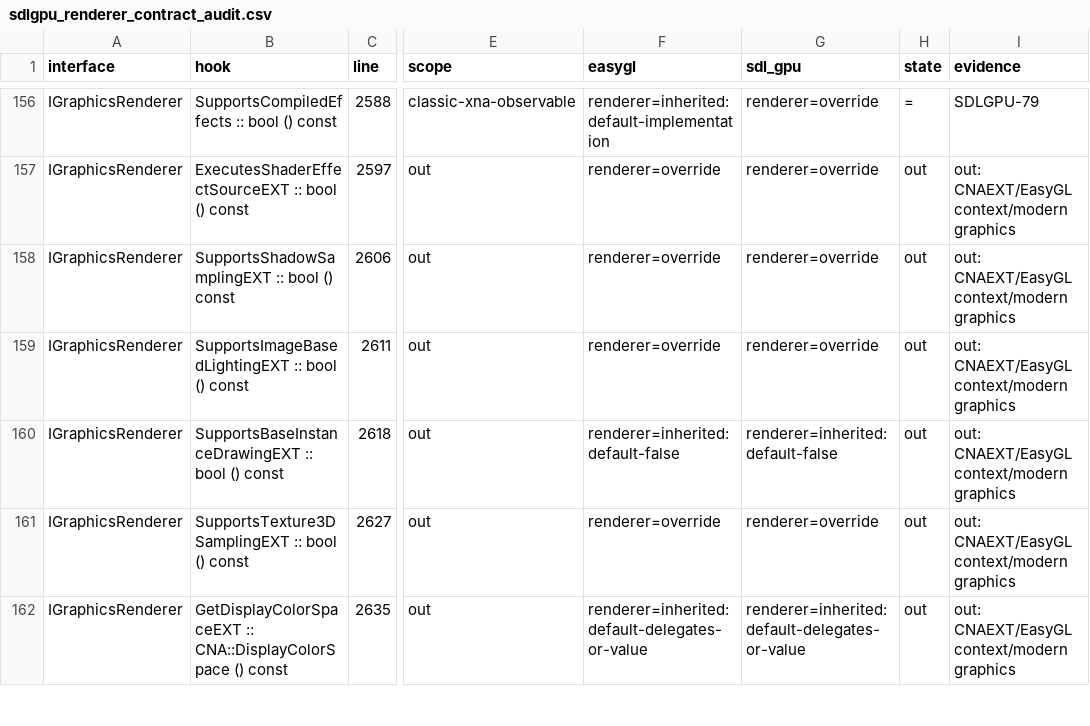
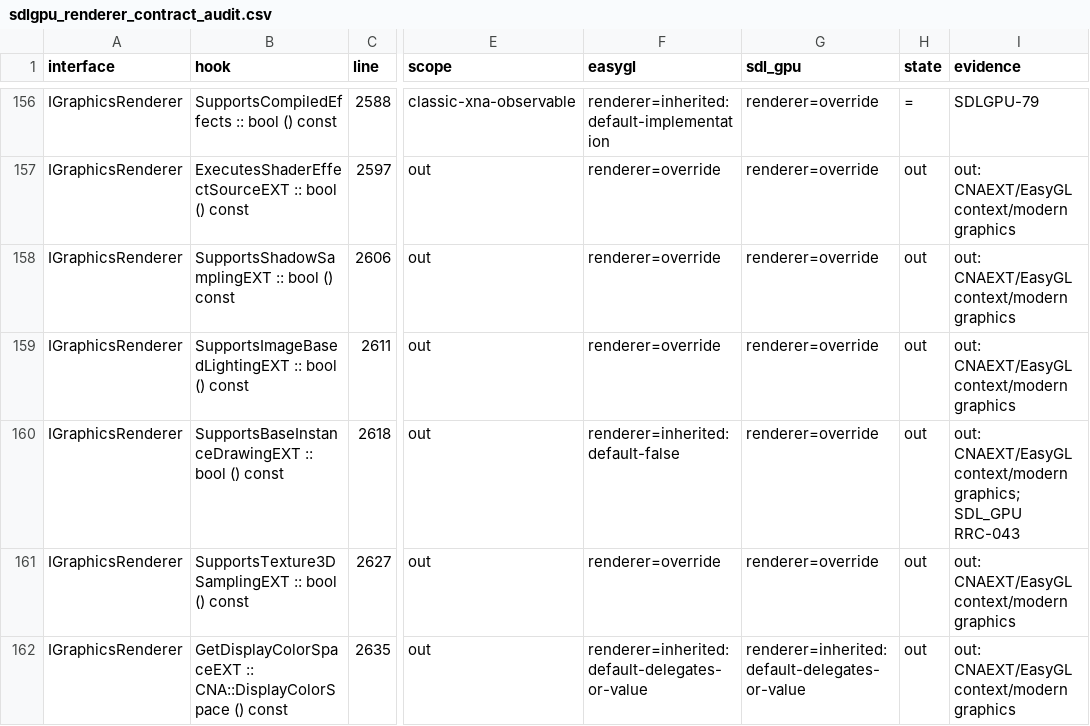
Before and after one commit to libcna/cna, a CSV file: plans/sdlgpu_renderer_contract_audit.csv, drawn as a sheet; only a part is shown, gaps mark what is left out; the diff names each change by its address in the sheet, - before the commit and + after, or states it on an @@ line.

Commit message:
feat(Task RRC-043): SDL_GPU honours base-instance drawing; instanced draws without an instance stream repeat
RendererFeature::BaseInstanceDrawing lost its three implementors (VULKAN, DIRECTX11, METAL) in the
retirement, so both InstancedDrawRangeTest base-instance cases skipped on every survivor. SDL_GPU
expands per-instance streams on the host in all three routes that bind one -- the stock families
(CaptureStockVertexStreamsEXT), the instanced SkinnedEffect/PbrEffect matrices
(CaptureInstanceTransformStreamEXT) and compiled effects -- so drawn instance i now reads the record
of logical instance firstInstance + i, exactly the contract DrawInstancedPrimitivesBaseInstanceEXT
states, and SdlGpuRenderer reports the capability. Its ShaderEffect route binds no per-instance
stream at all (handoff §5.1 item 7, leg G), so the conformance program's new leg J fails for G's
reason; that is recorded, not hidden.

The no-instance-stream base-instance case then exposed a separate XNA deviation: SDL_GPU and WebGPU
drew an instanced stock draw with no per-instance stream once, where XNA (Direct3D 9's indexed-data
stream frequency) draws instanceCount identical copies. Both now repeat the draw. A new shared case,
InstancedDrawWithoutInstanceStreamRepeatsTheDraw, pins it through plain DrawInstancedPrimitives on
every renderer that rasterizes and accepts stock-effect instancing (HEADLESS has no pixels, FNA3D
refuses by design); it passes on OPENGLES3, OPENGL33, SDL_GPU, WEBGPU and SOFTWARE.

docs/webgpu-renderer.md claimed WebGPU reports base-instance drawing; it never overrode the hook and
its stock route ignores firstInstance, so the bullet now says it is not claimed.

```diff
--- a/plans/sdlgpu_renderer_contract_audit.csv
+++ b/plans/sdlgpu_renderer_contract_audit.csv
-G160 (sdl_gpu): renderer=inherited:default-false
+G160 (sdl_gpu): renderer=override
-I160 (evidence): …CNAEXT/EasyGL context/modern graphics
+I160 (evidence): …CNAEXT/EasyGL context/modern graphics; SDL_GPU RRC-043
```
Also changed, not shown: 7 other files.
